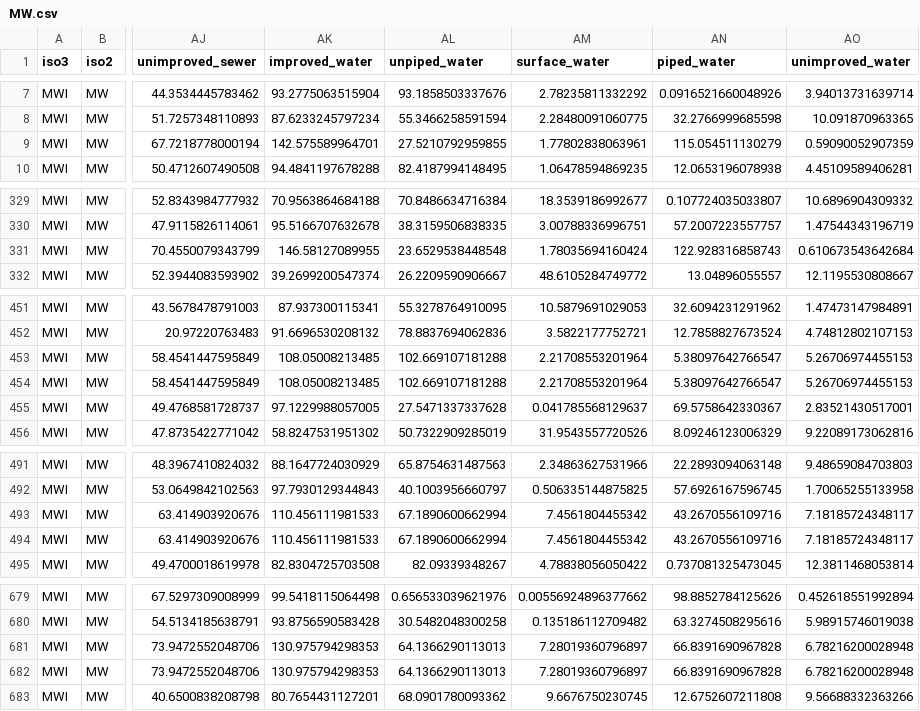
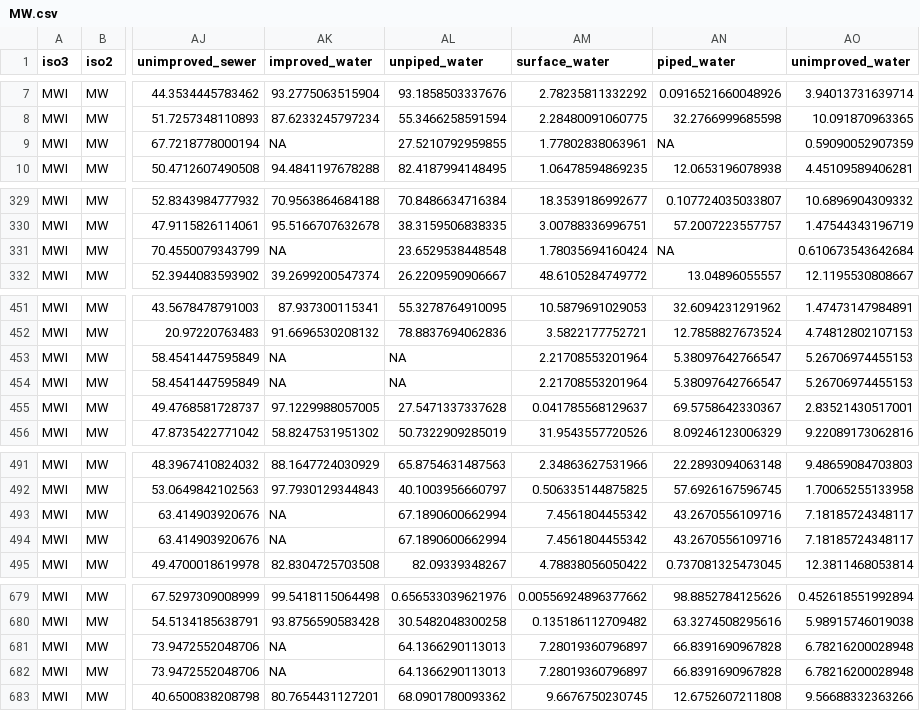
Before and after one commit to helminthiases/cartography, a CSV file: warehouse/features/WASH/MW.csv, drawn as a sheet; only a part is shown, gaps mark what is left out; the diff covers the shown part only; the diff names each change by its address in the sheet, - before the commit and + after, or states it on an @@ line.

```diff
--- a/warehouse/features/WASH/MW.csv
+++ b/warehouse/features/WASH/MW.csv
-AK9 (improved_water): 142.575589964701
+AK9 (improved_water): NA
-AN9 (piped_water): 115.054511130279
+AN9 (piped_water): NA
-AK331 (improved_water): 146.58127089955
+AK331 (improved_water): NA
-AN331 (piped_water): 122.928316858743
+AN331 (piped_water): NA
-AK453:AK454 (improved_water): 108.05008213485
+AK453:AK454 (improved_water): NA
-AL453:AL454 (unpiped_water): 102.669107181288
+AL453:AL454 (unpiped_water): NA
-AK493:AK494 (improved_water): 110.456111981533
+AK493:AK494 (improved_water): NA
-AK681:AK682 (improved_water): 130.975794298353
+AK681:AK682 (improved_water): NA
```
Also changed, not shown: 2 edited cells elsewhere in this file, warehouse/features/WASH/CI.csv, warehouse/features/WASH/GM.csv, 25 other files.
